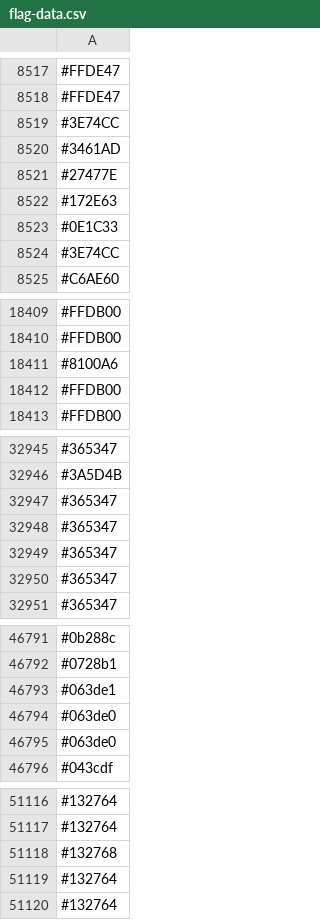
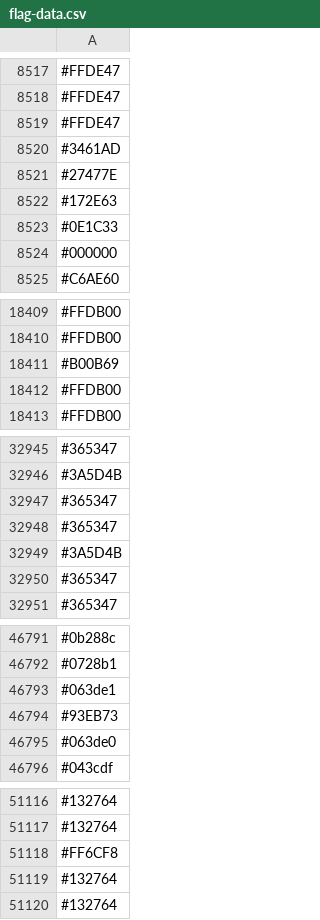
Before and after one commit to capsuleman/dirtybiology-flag-versioning, a CSV file: flag-data.csv, drawn as a sheet; only a part is shown, gaps mark what is left out; the diff covers the shown part only.

```diff
--- a/flag-data.csv
+++ b/flag-data.csv
@@ -8518,3 +8518,3 @@
 #FFDE47
-#3E74CC
+#FFDE47
 #3461AD
@@ -8523,3 +8523,3 @@
 #0E1C33
-#3E74CC
+#000000
 #C6AE60
@@ -18410,3 +18410,3 @@
 #FFDB00
-#8100A6
+#B00B69
 #FFDB00
@@ -32948,3 +32948,3 @@
 #365347
-#365347
+#3A5D4B
 #365347
@@ -46793,3 +46793,3 @@
 #063de1
-#063de0
+#93EB73
 #063de0
@@ -51117,3 +51117,3 @@
 #132764
-#132768
+#FF6CF8
 #132764
```
Also changed, not shown: 12 added rows, 11 removed rows, 5 moved rows and 10 edited cells elsewhere in this file.
